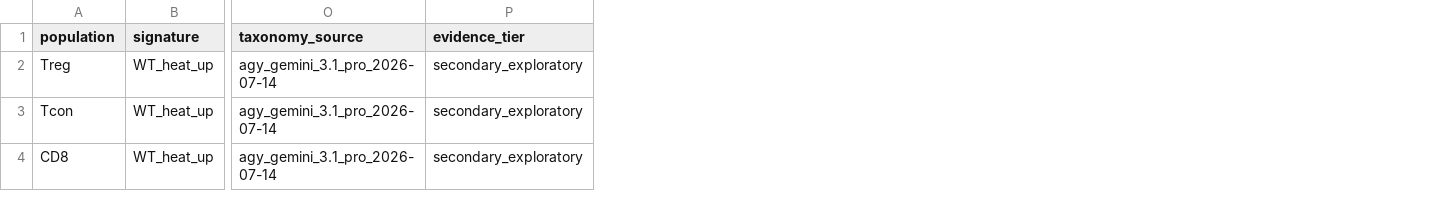
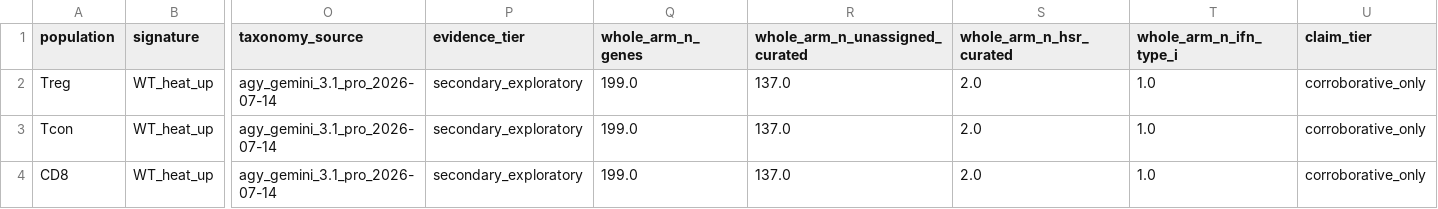
Before and after one commit to Mogilenko-Lab/STING-JR-human-treg-arthritis, a CSV file: 03_results/09_heat_hypoxia/tables/_overview/heat_leadingedge_composition.csv, drawn as a sheet; only a part is shown, gaps mark what is left out; the diff names each change by its address in the sheet, - before the commit and + after, or states it on an @@ line.

Commit message:
fix(jia): draw the unclassified leading-edge genes, and demote the panel to a description
The caption said each bar spans that population's full WT_heat up leading
edge. It did not: the plotted categories summed to 55 of 65 in Treg, 56 of
71 in Tcon and 45 of 49 in CD8, and the table's n_unclassified column — 10,
15 and 4 — was omitted from the geometry. The unfilled space read as unused
axis rather than as genes. n_other is a taxonomy category and was plotted;
n_unclassified is what the taxonomy assigns to nothing and was not.

Unclassified is now its own segment, so every bar spans its whole leading
edge, and the segments are checked to sum to 1.0 with a hard failure if
they do not — a taxonomy that stops accounting for its own genes should
fail loudly, not quietly shorten a bar under a caption that says otherwise.

The panel is also demoted. Its categories are model-assigned and applied to
the leading edge, i.e. to genes selected because they enriched, so a
fraction over them describes that leading edge and is not the composition
of the 199-gene set. It read 42-47% effector plus 11-15% immediate-early as
the set's content; the whole-arm derivation puts activation an order of
magnitude lower. The face now says it corroborates and cannot answer, gives
both reasons, and prints the curated whole-arm counts beside the bars — 137
of 199 in no named program, curated HSR core 2, type-I interferon 1 — so the
two can never be confused. claim_tier=corroborative_only travels in the
table.

Those counts are read from the committed stage-11 coverage table, never
recomputed, and a missing table stops the render: a bar chart of
leading-edge fractions without its whole-set denominator is exactly the
artifact this panel was misread as.

```diff
--- a/03_results/09_heat_hypoxia/tables/_overview/heat_leadingedge_composition.csv
+++ b/03_results/09_heat_hypoxia/tables/_overview/heat_leadingedge_composition.csv
+column Q (whole_arm_n_genes), rows 2-4: all 199.0
+column R (whole_arm_n_unassigned_curated), rows 2-4: all 137.0
+column S (whole_arm_n_hsr_curated), rows 2-4: all 2.0
+column T (whole_arm_n_ifn_type_i), rows 2-4: all 1.0
+column U (claim_tier), rows 2-4: all corroborative_only
```
Also changed, not shown: 2 other files.
